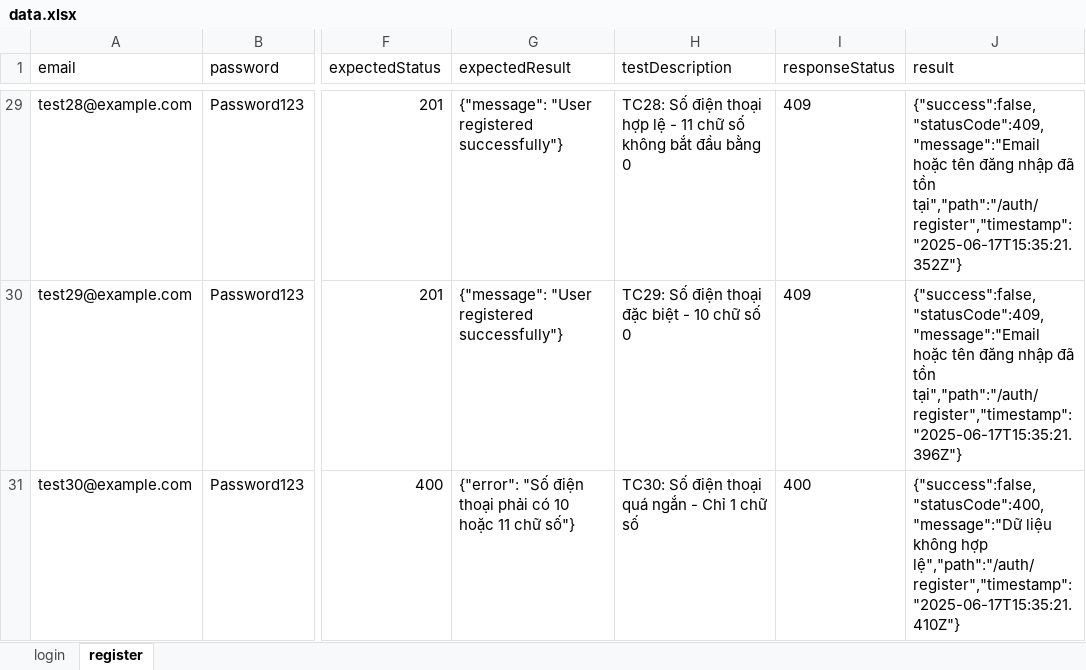
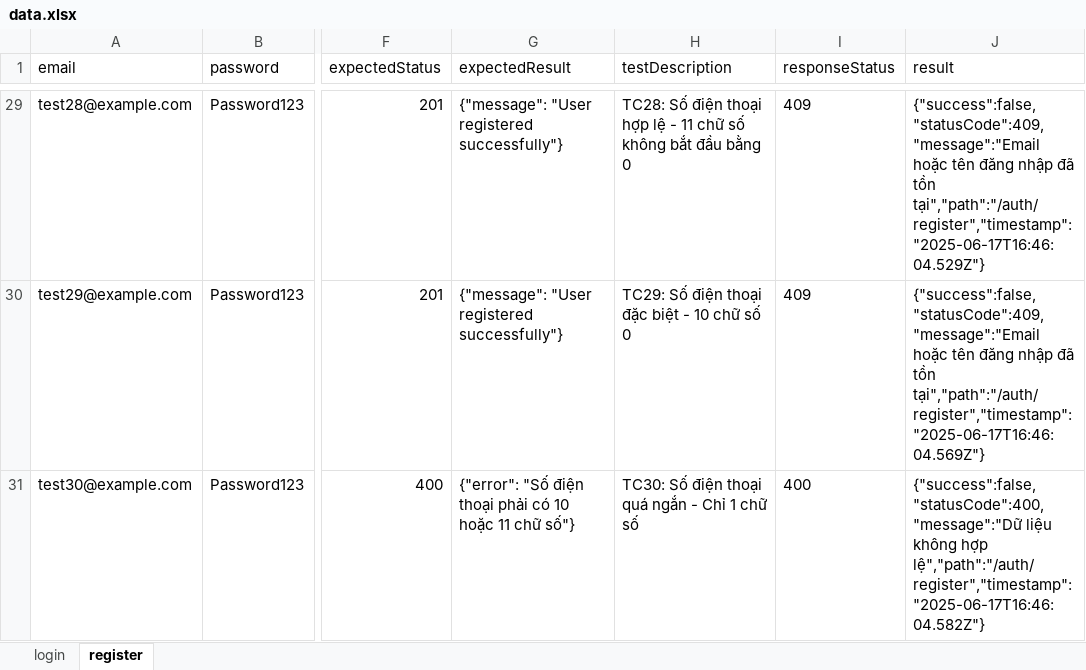
Before and after one commit to MonsterCT2k3/TesterProMax, an Excel workbook: target/test-classes/data/data.xlsx, sheet register, drawn as a sheet; only a part is shown, gaps mark what is left out; values as stored, in another font and other column widths than the file's, no borders; the diff covers the shown part only; the diff names each change by its address in the sheet, - before the commit and + after, or states it on an @@ line.

```diff
--- a/target/test-classes/data/data.xlsx (sheet register)
+++ b/target/test-classes/data/data.xlsx (sheet register)
-J29 (result): …đã tồn tại","path":"/auth/register","timestamp":"2025-06-17T15:35:21.352Z"}
+J29 (result): …đã tồn tại","path":"/auth/register","timestamp":"2025-06-17T16:46:04.529Z"}
-J30 (result): …đã tồn tại","path":"/auth/register","timestamp":"2025-06-17T15:35:21.396Z"}
+J30 (result): …đã tồn tại","path":"/auth/register","timestamp":"2025-06-17T16:46:04.569Z"}
-J31 (result): …không hợp lệ","path":"/auth/register","timestamp":"2025-06-17T15:35:21.410Z"}
+J31 (result): …không hợp lệ","path":"/auth/register","timestamp":"2025-06-17T16:46:04.582Z"}
```
Also changed, not shown: 27 edited cells elsewhere in this sheet, 24 other files.
